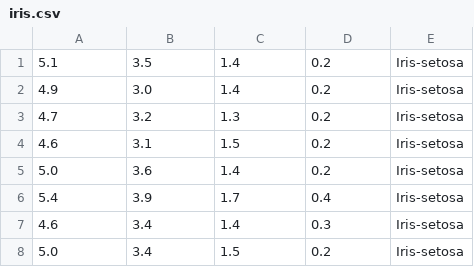
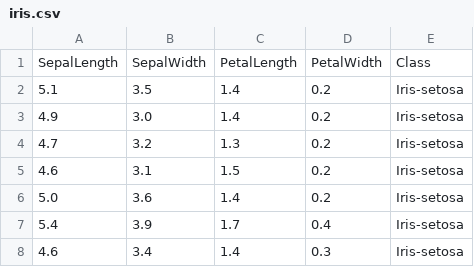
Before and after one commit to Exc0mmun1cad0/statistics-labs, a CSV file: lab2/Datasets/iris.csv, drawn as a sheet; only a part is shown; the shorter side is filled out with more unchanged rows; the diff names each change by its address in the sheet, - before the commit and + after, or states it on an @@ line.

```diff
--- a/lab2/Datasets/iris.csv
+++ b/lab2/Datasets/iris.csv
+row 1: SepalLength | SepalWidth | PetalLength | PetalWidth | Class
```
Also changed, not shown: lab2/Datasets/babyboom.csv, lab2/Datasets/euroweight.csv, 4 other files.
